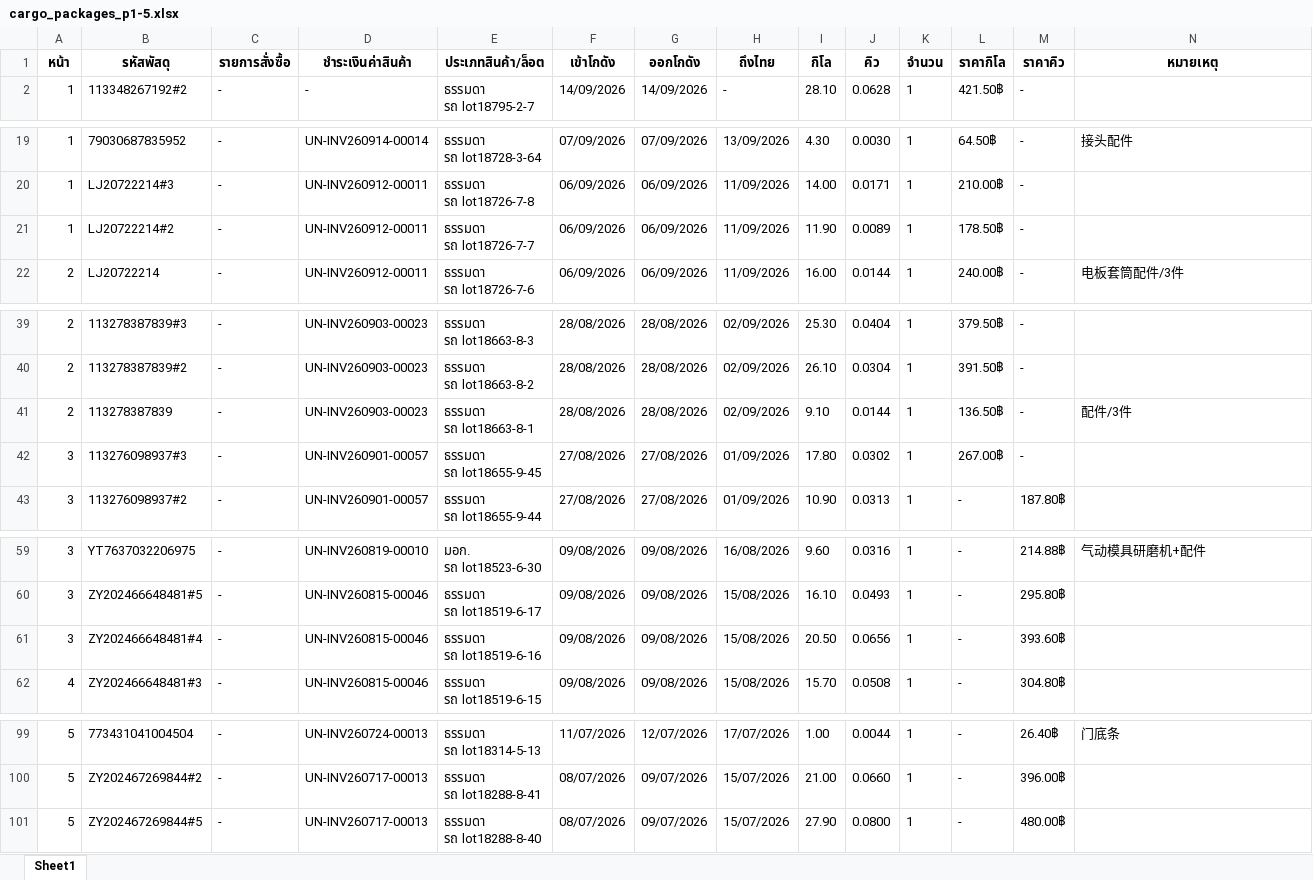
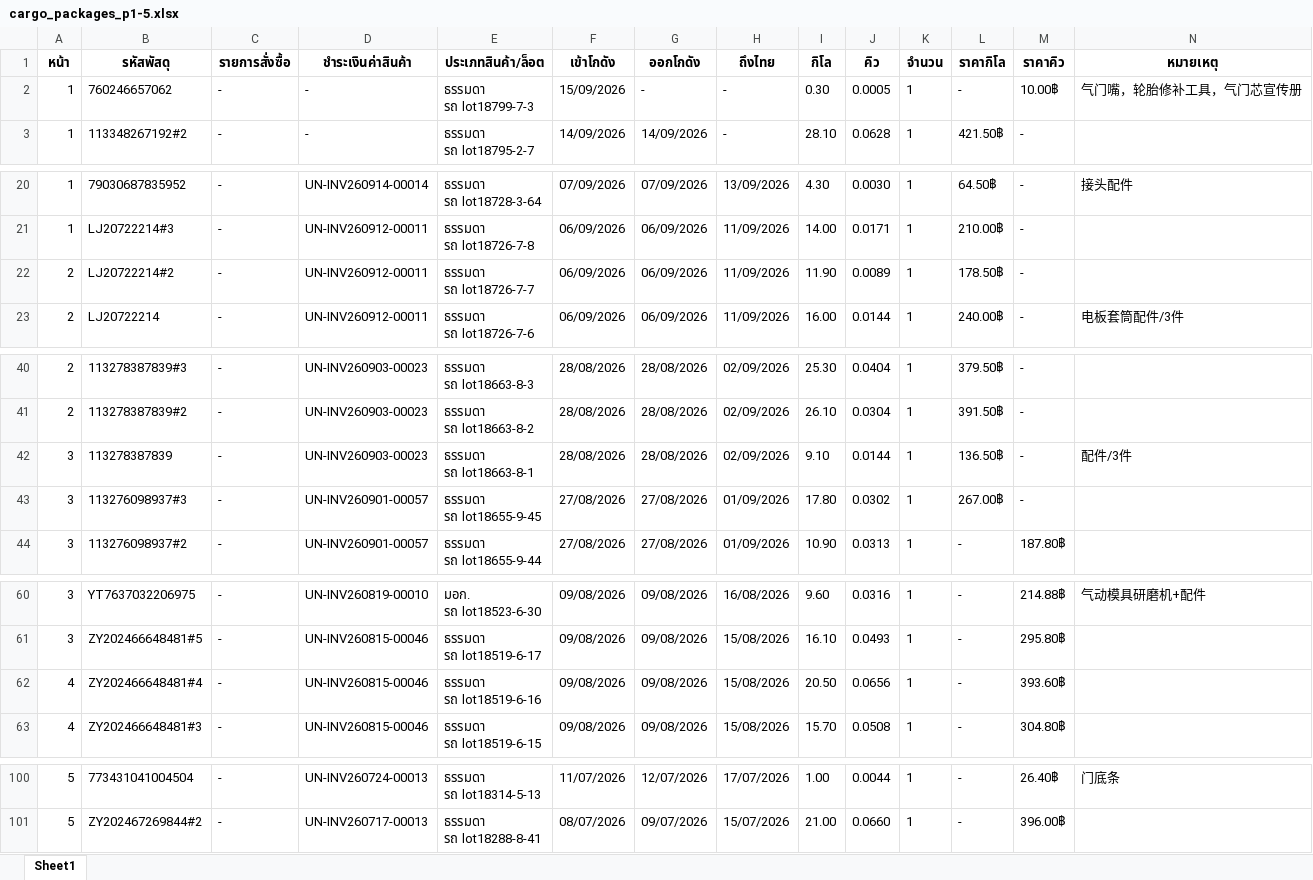
Before and after one commit to pet1486-sys/titan-shipping-uneedcargo, an Excel workbook: cargo_packages_p1-5.xlsx, sheet Sheet1, drawn as a sheet; only a part is shown, gaps mark what is left out; values as stored, in another font and other column widths than the file's, no borders; removed rows and columns are numbered as before the commit, all else as after; ↵ is a line break in a cell; the diff covers the shown part only; the diff names each change by its address in the sheet, - before the commit and + after, or states it on an @@ line.

```diff
--- a/cargo_packages_p1-5.xlsx (sheet Sheet1)
+++ b/cargo_packages_p1-5.xlsx (sheet Sheet1)
+row 2: 1 | 760246657062 | - | - | ธรรมดา ↵ รถ lot18799-7-3 | 15/09/2026 | - | - | 0.30 | 0.0005 | 1 | - | 10.00฿ | 气门嘴，轮胎修补工具，气门芯宣传册
-A22 (หน้า): 1
+A22 (หน้า): 2
-A42 (หน้า): 2
+A42 (หน้า): 3
-A62 (หน้า): 3
+A62 (หน้า): 4
-row 101: 5 | ZY202467269844#5 | - | UN-INV260717-00013 | ธรรมดา ↵ รถ lot18288-8-40 | 08/07/2026 | 09/07/2026 | 15/07/2026 | 27.90 | 0.0800 | 1 | - | 480.00฿
```
Also changed, not shown: 1 edited cell elsewhere in this sheet.
